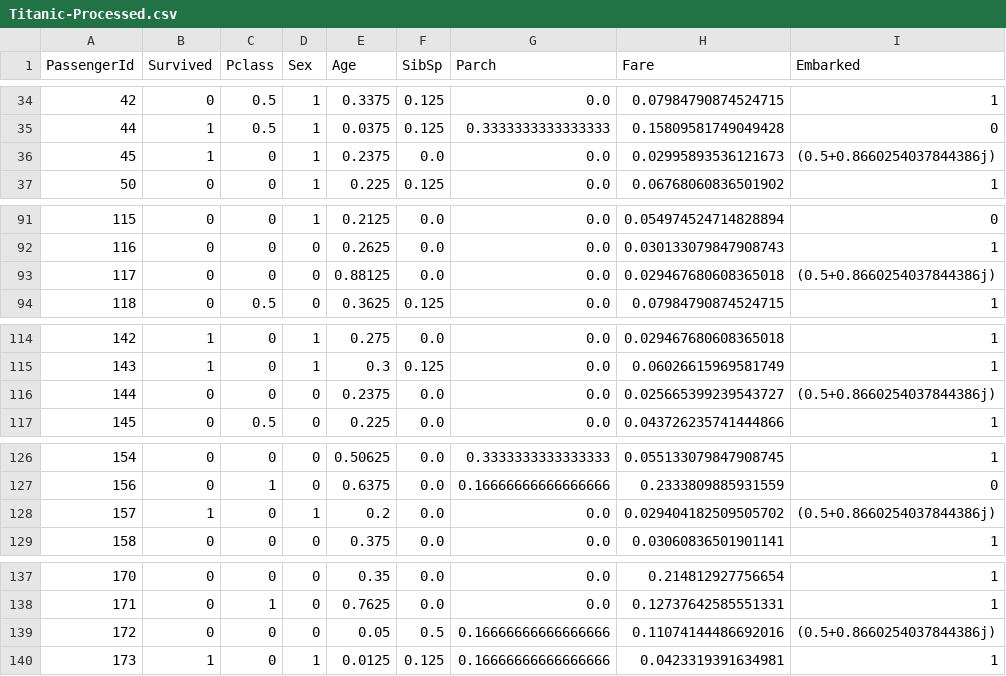
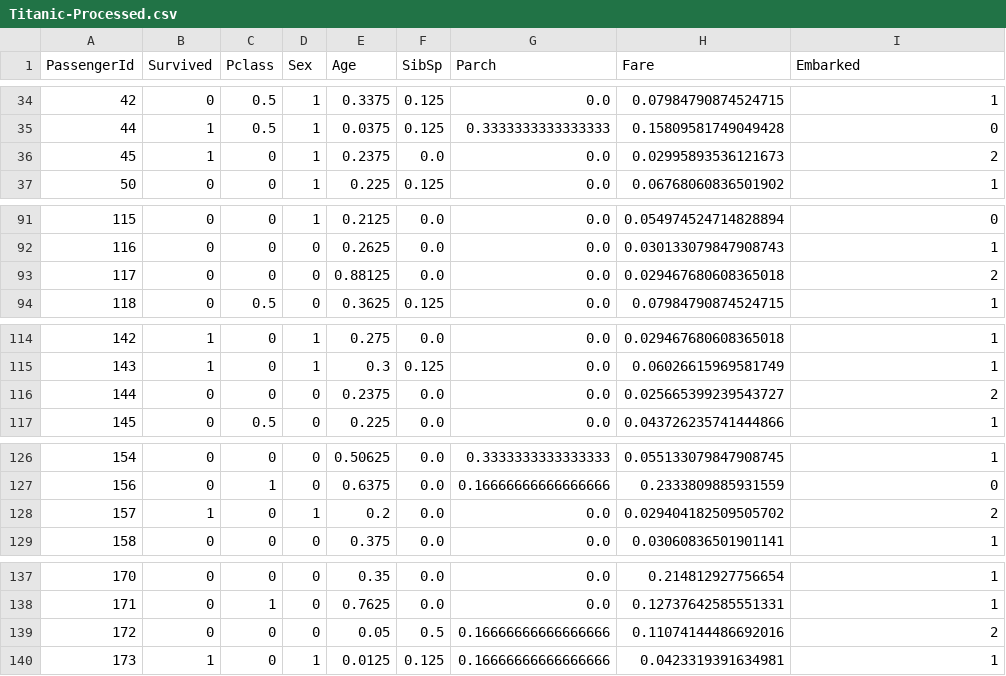
Before and after one commit to gabriel-del/SC-2023.2-1, a CSV file: data/Titanic-Processed.csv, drawn as a sheet; only a part is shown, gaps mark what is left out; the diff covers the shown part only.

```diff
--- a/data/Titanic-Processed.csv
+++ b/data/Titanic-Processed.csv
@@ -35,3 +35,3 @@ PassengerId,Survived,Pclass,Sex,Age,SibSp,Parch,Fare,Embarked
 44,1,0.5,1,0.0375,0.125,0.3333333333333333,0.15809581749049428,0
-45,1,0,1,0.2375,0.0,0.0,0.02995893536121673,(0.5+0.8660254037844386j)
+45,1,0,1,0.2375,0.0,0.0,0.02995893536121673,2
 50,0,0,1,0.225,0.125,0.0,0.06768060836501902,1
@@ -92,3 +92,3 @@ PassengerId,Survived,Pclass,Sex,Age,SibSp,Parch,Fare,Embarked
 116,0,0,0,0.2625,0.0,0.0,0.030133079847908743,1
-117,0,0,0,0.88125,0.0,0.0,0.029467680608365018,(0.5+0.8660254037844386j)
+117,0,0,0,0.88125,0.0,0.0,0.029467680608365018,2
 118,0,0.5,0,0.3625,0.125,0.0,0.07984790874524715,1
@@ -115,3 +115,3 @@ PassengerId,Survived,Pclass,Sex,Age,SibSp,Parch,Fare,Embarked
 143,1,0,1,0.3,0.125,0.0,0.06026615969581749,1
-144,0,0,0,0.2375,0.0,0.0,0.025665399239543727,(0.5+0.8660254037844386j)
+144,0,0,0,0.2375,0.0,0.0,0.025665399239543727,2
 145,0,0.5,0,0.225,0.0,0.0,0.043726235741444866,1
@@ -127,3 +127,3 @@ PassengerId,Survived,Pclass,Sex,Age,SibSp,Parch,Fare,Embarked
 156,0,1,0,0.6375,0.0,0.16666666666666666,0.2333809885931559,0
-157,1,0,1,0.2,0.0,0.0,0.029404182509505702,(0.5+0.8660254037844386j)
+157,1,0,1,0.2,0.0,0.0,0.029404182509505702,2
 158,0,0,0,0.375,0.0,0.0,0.03060836501901141,1
@@ -138,3 +138,3 @@ PassengerId,Survived,Pclass,Sex,Age,SibSp,Parch,Fare,Embarked
 171,0,1,0,0.7625,0.0,0.0,0.12737642585551331,1
-172,0,0,0,0.05,0.5,0.16666666666666666,0.11074144486692016,(0.5+0.8660254037844386j)
+172,0,0,0,0.05,0.5,0.16666666666666666,0.11074144486692016,2
 173,1,0,1,0.0125,0.125,0.16666666666666666,0.0423319391634981,1
```
Also changed, not shown: 23 edited cells elsewhere in this file, 2 other files.
